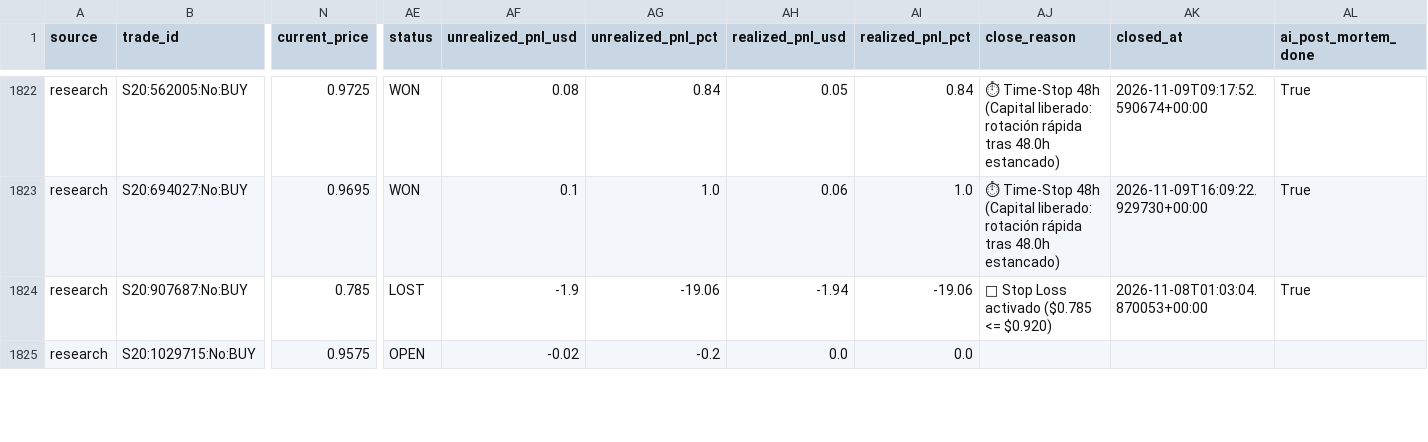
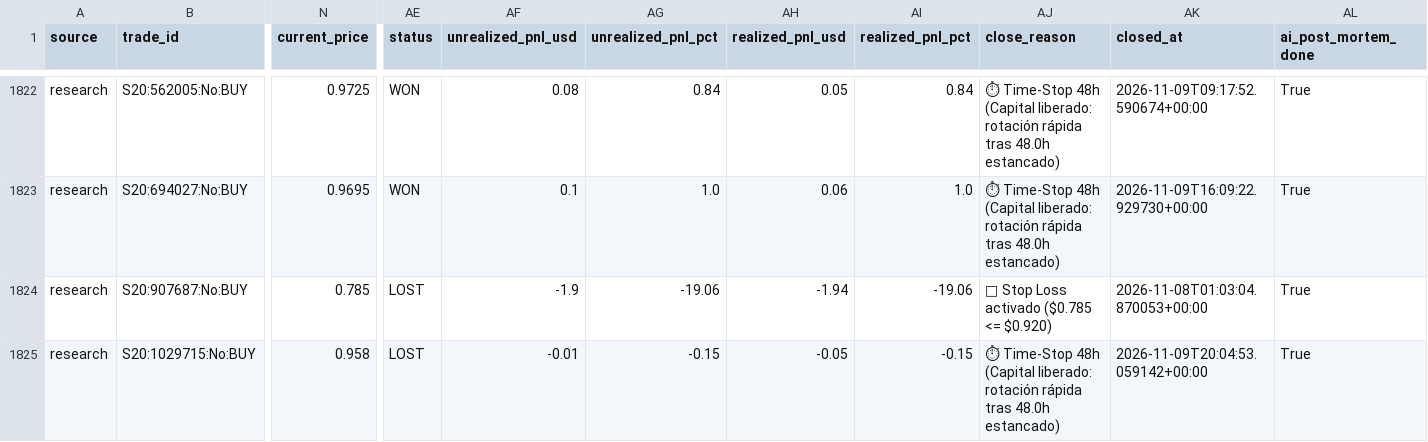
Before and after one commit to aguamarinac2-netizen/quant-polymarket-trackrecord, a CSV file: trades_all.csv, drawn as a sheet; only a part is shown, gaps mark what is left out; the diff covers the shown part only; the diff names each change by its address in the sheet, - before the commit and + after, or states it on an @@ line.

```diff
--- a/trades_all.csv
+++ b/trades_all.csv
-N1825 (current_price): 0.9575
+N1825 (current_price): 0.958
-AE1825 (status): OPEN
+AE1825 (status): LOST
-AF1825 (unrealized_pnl_usd): -0.02
+AF1825 (unrealized_pnl_usd): -0.01
-AG1825 (unrealized_pnl_pct): -0.2
+AG1825 (unrealized_pnl_pct): -0.15
-AH1825 (realized_pnl_usd): 0.0
+AH1825 (realized_pnl_usd): -0.05
-AI1825 (realized_pnl_pct): 0.0
+AI1825 (realized_pnl_pct): -0.15
-AJ1825 (close_reason): (empty)
+AJ1825 (close_reason): ⏱ Time-Stop 48h (Capital liberado: rotación rápida tras 48.0h estancado)
-AK1825 (closed_at): (empty)
+AK1825 (closed_at): 2026-11-09T20:04:53.059142+00:00
-AL1825 (ai_post_mortem_done): (empty)
+AL1825 (ai_post_mortem_done): True
```
Also changed, not shown: 1 added row and 40 edited cells elsewhere in this file, 7 other files.
